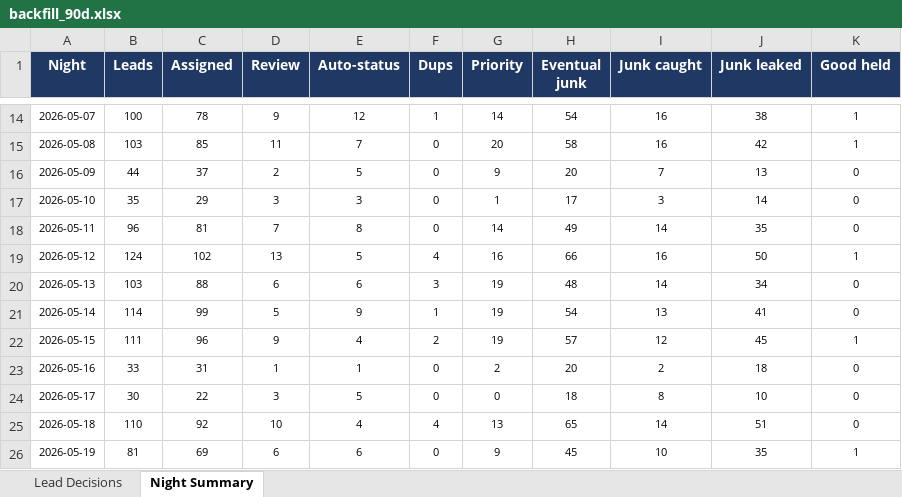
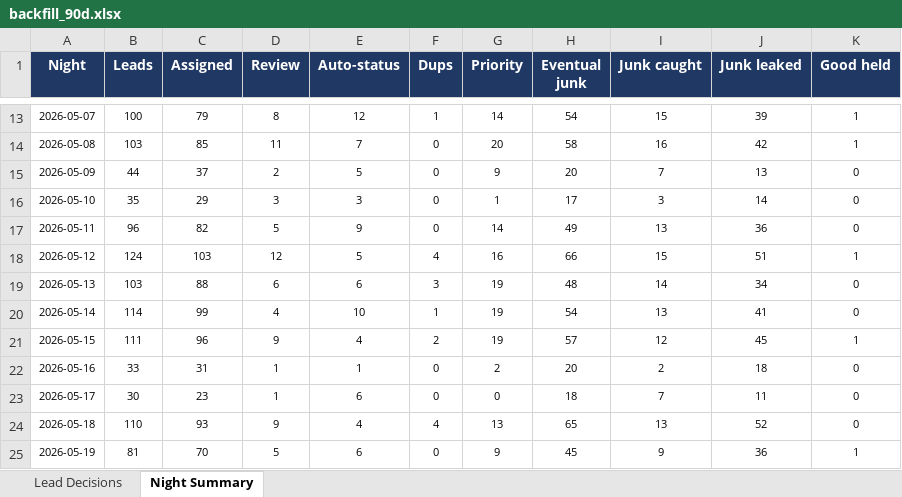
Before and after one commit to kurvnick/kurvpay-pcrep, an Excel workbook: logs/backfill_90d.xlsx, sheet Night Summary, drawn as a sheet; only a part is shown, gaps mark what is left out; values as stored, in another font and other column widths than the file's, no borders; addresses are those after the commit; the diff covers the shown part only; the diff names each change by its address in the sheet, - before the commit and + after, or states it on an @@ line.

```diff
--- a/logs/backfill_90d.xlsx (sheet Night Summary)
+++ b/logs/backfill_90d.xlsx (sheet Night Summary)
-C13 (Assigned): 78
+C13 (Assigned): 79
-D13 (Review): 9
+D13 (Review): 8
-I13 (Junk caught): 16
+I13 (Junk caught): 15
-J13 (Junk leaked): 38
+J13 (Junk leaked): 39
-C17 (Assigned): 81
+C17 (Assigned): 82
-D17 (Review): 7
+D17 (Review): 5
-E17 (Auto-status): 8
+E17 (Auto-status): 9
-I17 (Junk caught): 14
+I17 (Junk caught): 13
-J17 (Junk leaked): 35
+J17 (Junk leaked): 36
-C18 (Assigned): 102
+C18 (Assigned): 103
-D18 (Review): 13
+D18 (Review): 12
-I18 (Junk caught): 16
+I18 (Junk caught): 15
-J18 (Junk leaked): 50
+J18 (Junk leaked): 51
-D20 (Review): 5
+D20 (Review): 4
-E20 (Auto-status): 9
+E20 (Auto-status): 10
-C23 (Assigned): 22
+C23 (Assigned): 23
-D23 (Review): 3
+D23 (Review): 1
-E23 (Auto-status): 5
+E23 (Auto-status): 6
-I23 (Junk caught): 8
+I23 (Junk caught): 7
-J23 (Junk leaked): 10
+J23 (Junk leaked): 11
-C24 (Assigned): 92
+C24 (Assigned): 93
-D24 (Review): 10
+D24 (Review): 9
-I24 (Junk caught): 14
+I24 (Junk caught): 13
-J24 (Junk leaked): 51
+J24 (Junk leaked): 52
-C25 (Assigned): 69
+C25 (Assigned): 70
-D25 (Review): 6
+D25 (Review): 5
-I25 (Junk caught): 10
+I25 (Junk caught): 9
-J25 (Junk leaked): 35
+J25 (Junk leaked): 36
```
Also changed, not shown: 1 added row, 1 removed row and 188 edited cells elsewhere in this sheet, sheet Lead Decisions.
